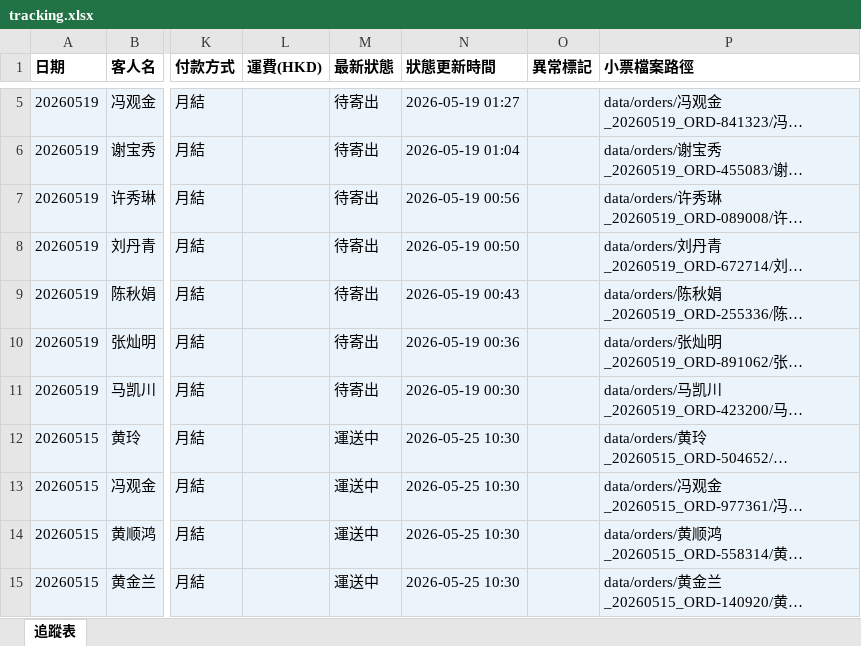
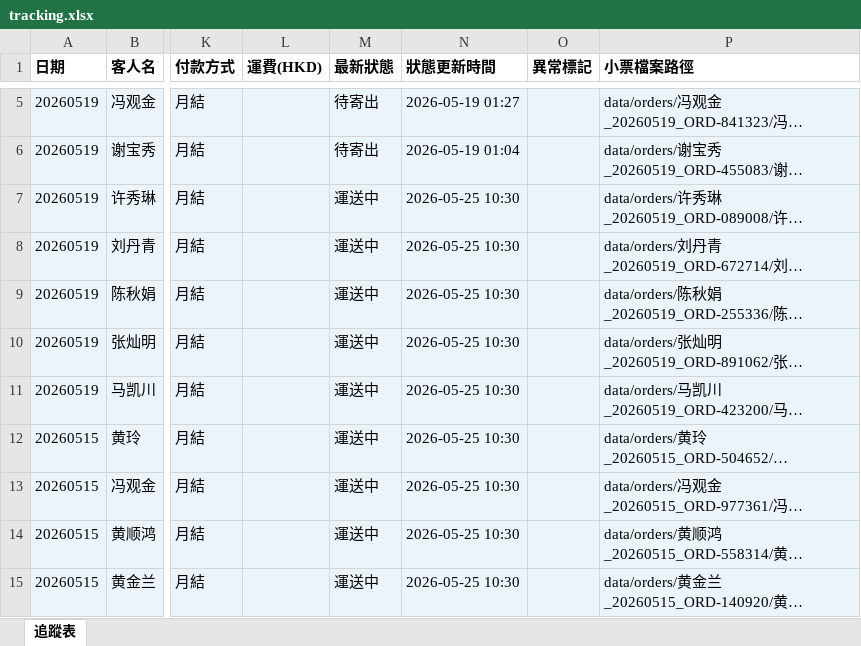
Before and after one commit to elizapoon084/sf-tracking, an Excel workbook: data/tracking.xlsx, sheet 追蹤表, drawn as a sheet; only a part is shown, gaps mark what is left out; long unchanged cells end in …; values as stored, in another font and other column widths than the file's, no borders; the diff covers the shown part only; the diff names each change by its address in the sheet, - before the commit and + after, or states it on an @@ line.

Commit message:
auto: 更新運單狀態 2026-05-19 18:01

```diff
--- a/data/tracking.xlsx (sheet 追蹤表)
+++ b/data/tracking.xlsx (sheet 追蹤表)
-M7:M11 (最新狀態): 待寄出
+M7:M11 (最新狀態): 運送中
-N7 (狀態更新時間): 2026-05-19 00:56
+N7 (狀態更新時間): 2026-05-25 10:30
-N8 (狀態更新時間): 2026-05-19 00:50
+N8 (狀態更新時間): 2026-05-25 10:30
-N9 (狀態更新時間): 2026-05-19 00:43
+N9 (狀態更新時間): 2026-05-25 10:30
-N10 (狀態更新時間): 2026-05-19 00:36
+N10 (狀態更新時間): 2026-05-25 10:30
-N11 (狀態更新時間): 2026-05-19 00:30
+N11 (狀態更新時間): 2026-05-25 10:30
```
Also changed, not shown: 68 edited cells elsewhere in this sheet.
